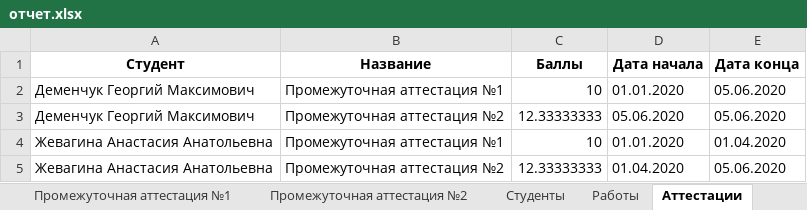
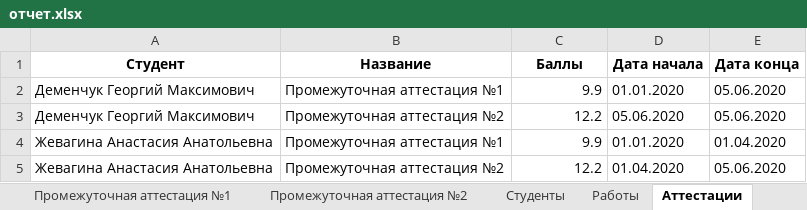
Before and after one commit to GeorgiyDemo/FA, an Excel workbook: Сourse I/Алгоритмы Python/Part2/семинары/pract4/отчет.xlsx, sheet Аттестации, drawn as a sheet; values as stored, in another font and other column widths than the file's, no borders; the diff names each change by its address in the sheet, - before the commit and + after, or states it on an @@ line.

```diff
--- a/Сourse I/Алгоритмы Python/Part2/семинары/pract4/отчет.xlsx (sheet Аттестации)
+++ b/Сourse I/Алгоритмы Python/Part2/семинары/pract4/отчет.xlsx (sheet Аттестации)
-C2 (Баллы): 10
+C2 (Баллы): 9.9
-C3 (Баллы): 12.33333333
+C3 (Баллы): 12.2
-C4 (Баллы): 10
+C4 (Баллы): 9.9
-C5 (Баллы): 12.33333333
+C5 (Баллы): 12.2
```
Also changed, not shown: sheet Работы, sheet Промежуточная аттестация №2, sheet Промежуточная аттестация №1, sheet Студенты, 3 other files.
